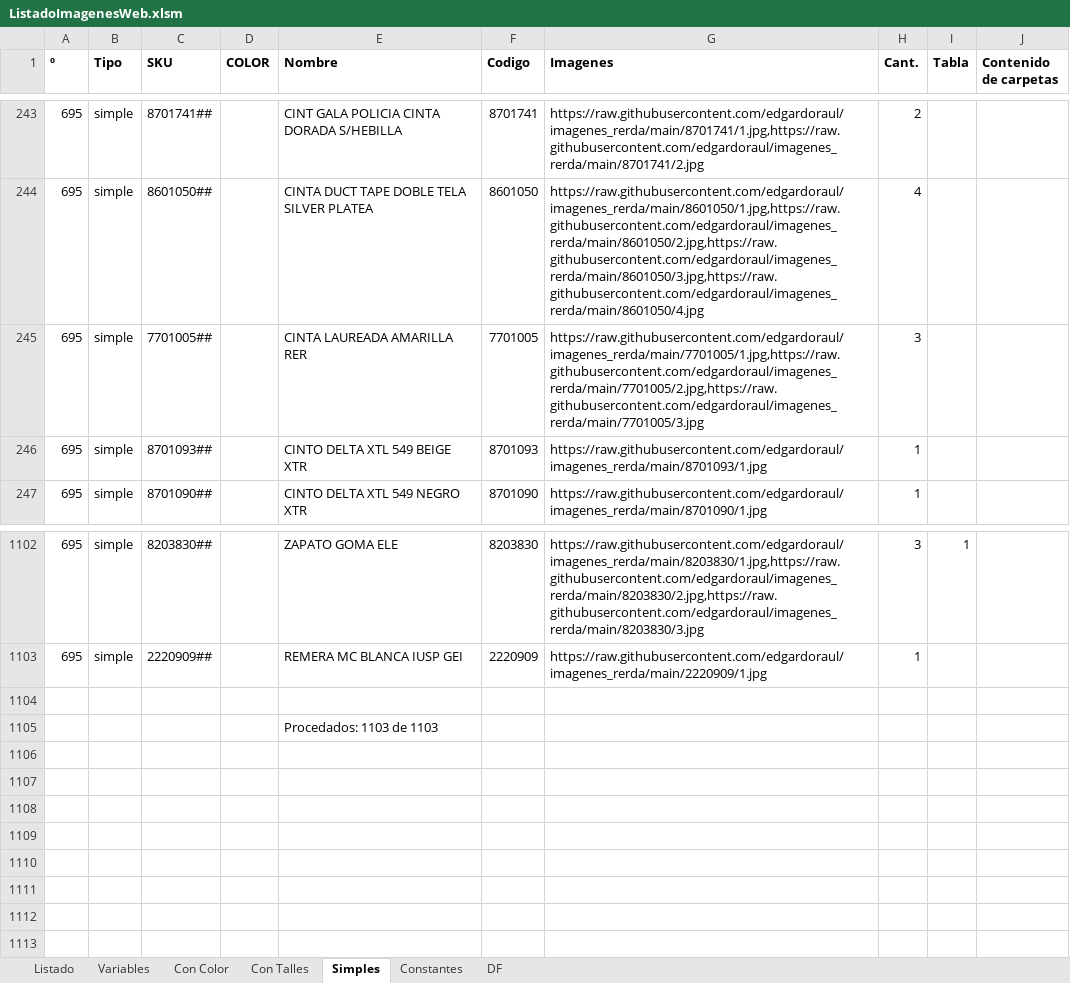
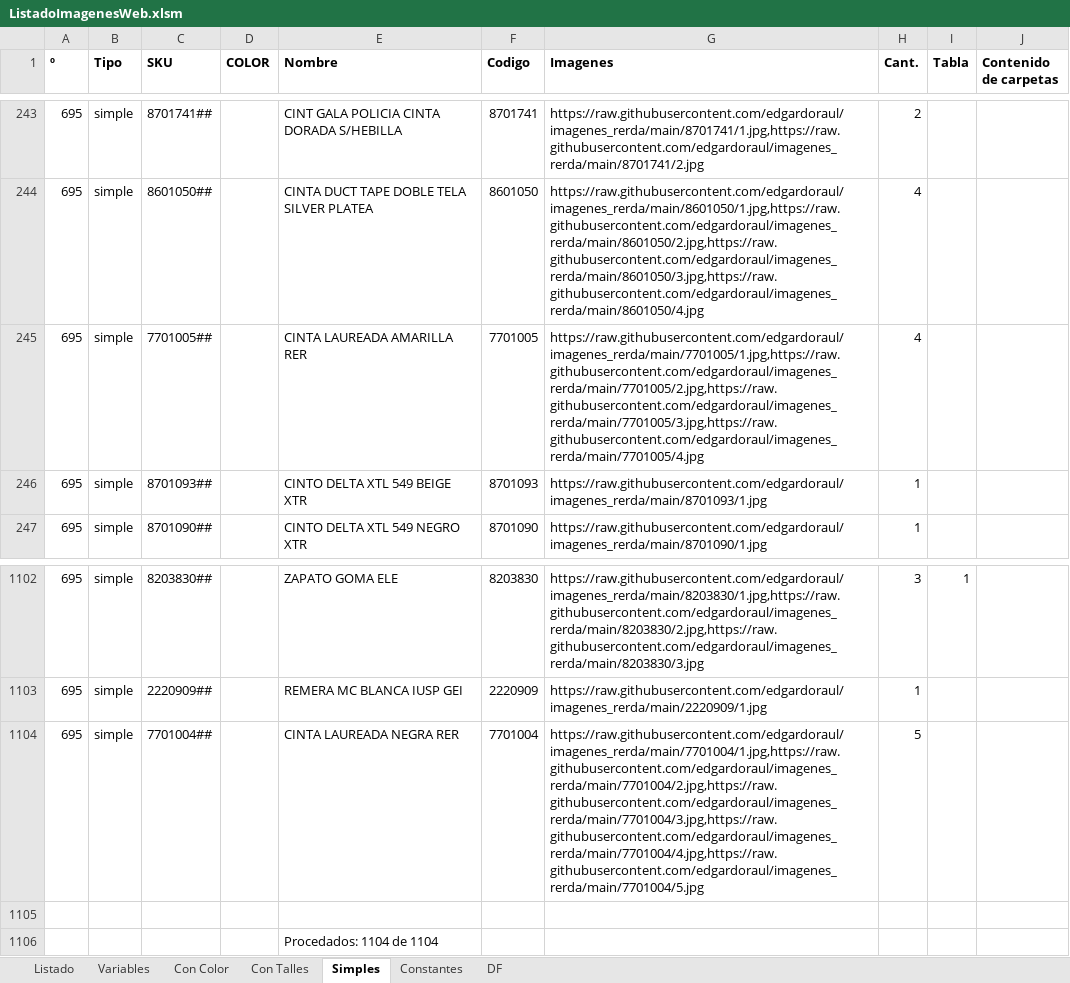
Before and after one commit to edgardoraul/archivos_bat, an Excel workbook: ListadoImagenesWeb.xlsm, sheet Simples, drawn as a sheet; only a part is shown, gaps mark what is left out; values as stored, in another font and other column widths than the file's, no borders; addresses are those after the commit; the diff names each change by its address in the sheet, - before the commit and + after, or states it on an @@ line.

```diff
--- a/ListadoImagenesWeb.xlsm (sheet Simples)
+++ b/ListadoImagenesWeb.xlsm (sheet Simples)
-G245 (Imagenes): https://raw.githubusercontent.com/edgardoraul/imagenes_rerda/main/7701005/1.jpg,https://raw.githubusercontent.com/edgardoraul/imagenes_rerda/main/7701005/2.jpg,https://raw.githubusercontent.com/edgardoraul/imagenes_rerda/main/7701005/3.jpg
+G245 (Imagenes): https://raw.githubusercontent.com/edgardoraul/imagenes_rerda/main/7701005/1.jpg,https://raw.githubusercontent.com/edgardoraul/imagenes_rerda/main/7701005/2.jpg,https://raw.githubusercontent.com/edgardoraul/imagenes_rerda/main/7701005/3.jpg,https://raw.githubusercontent.com/edgardoraul/imagenes_rerda/main/7701005/4.jpg
-H245 (Cant.): 3
+H245 (Cant.): 4
+row 1104: 695 | simple | 7701004## |  | CINTA LAUREADA NEGRA RER | 7701004 | https://raw.githubusercontent.com/edgardoraul/imagenes_rerda/main/7701004/1.jpg,https://raw.githubusercontent.com/edgardoraul/imagenes_rerda/main/7701004/2.jpg,https://raw.githubusercontent.com/edgardoraul/imagenes_rerda/main/7701004/3.jpg,https://raw.githubusercontent.com/edgardoraul/imagenes_rerda/main/7701004/4.jpg,https://raw.githubusercontent.com/edgardoraul/imagenes_rerda/main/7701004/5.jpg | 5
-E1106 (Nombre): Procedados: 1103 de 1103
+E1106 (Nombre): Procedados: 1104 de 1104
```
Also changed, not shown: sheet Listado, 3 other files.
